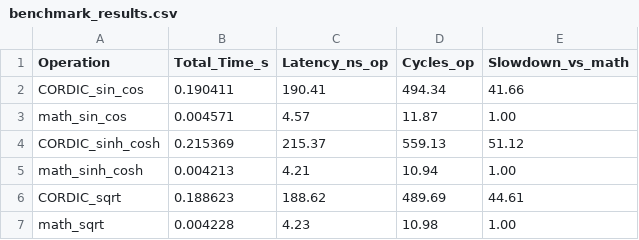
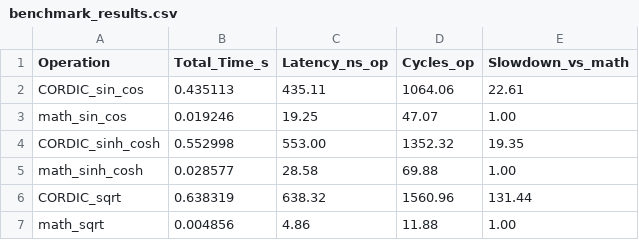
Before and after one commit to ingrid-lohmann/tcc-cordic, a CSV file: resultados/csv/benchmark_results.csv, drawn as a sheet.

```diff
--- a/resultados/csv/benchmark_results.csv
+++ b/resultados/csv/benchmark_results.csv
@@ -1,7 +1,7 @@
 Operation,Total_Time_s,Latency_ns_op,Cycles_op,Slowdown_vs_math
-CORDIC_sin_cos,0.190411,190.41,494.34,41.66
-math_sin_cos,0.004571,4.57,11.87,1.00
-CORDIC_sinh_cosh,0.215369,215.37,559.13,51.12
-math_sinh_cosh,0.004213,4.21,10.94,1.00
-CORDIC_sqrt,0.188623,188.62,489.69,44.61
-math_sqrt,0.004228,4.23,10.98,1.00
+CORDIC_sin_cos,0.435113,435.11,1064.06,22.61
+math_sin_cos,0.019246,19.25,47.07,1.00
+CORDIC_sinh_cosh,0.552998,553.00,1352.32,19.35
+math_sinh_cosh,0.028577,28.58,69.88,1.00
+CORDIC_sqrt,0.638319,638.32,1560.96,131.44
+math_sqrt,0.004856,4.86,11.88,1.00
```
Also changed, not shown: resultados/csv/stress_test_domain.csv, 39 other files.
